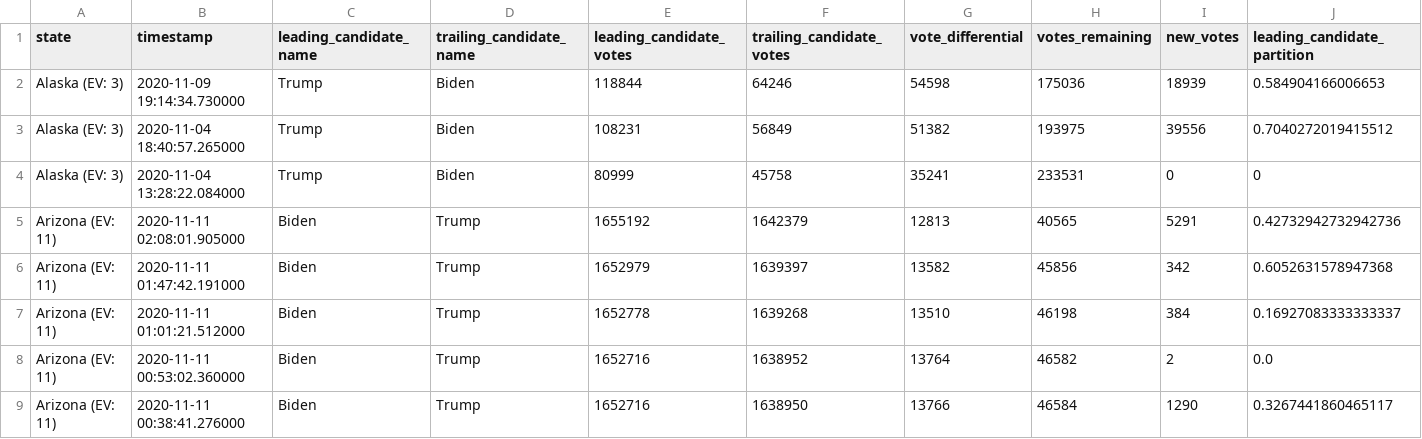
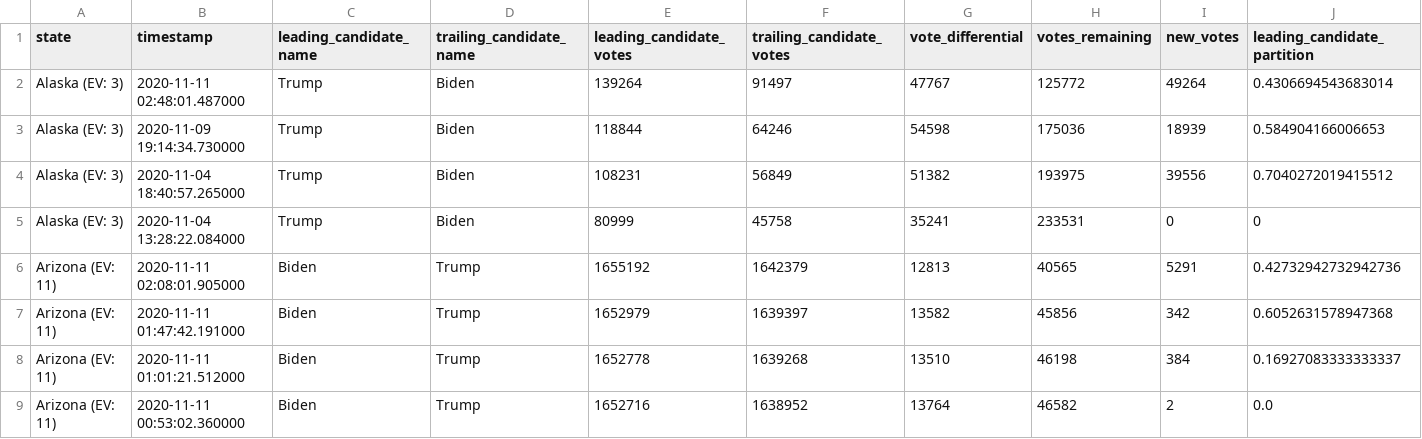
Before and after one commit to ShahyarTaheri/nyt-2020-election-scraper, a CSV file: battleground-state-changes.csv, drawn as a sheet; only a part is shown; the shorter side is filled out with more unchanged rows; rows hold the shown columns only; the diff names each change by its address in the sheet, - before the commit and + after, or states it on an @@ line.

```diff
--- a/battleground-state-changes.csv
+++ b/battleground-state-changes.csv
+row 2: Alaska (EV: 3) | 2020-11-11 02:48:01.487000 | Trump | Biden | 139264 | 91497 | 47767 | 125772 | 49264 | 0.4306694543683014
```
Also changed, not shown: 4 other files.
